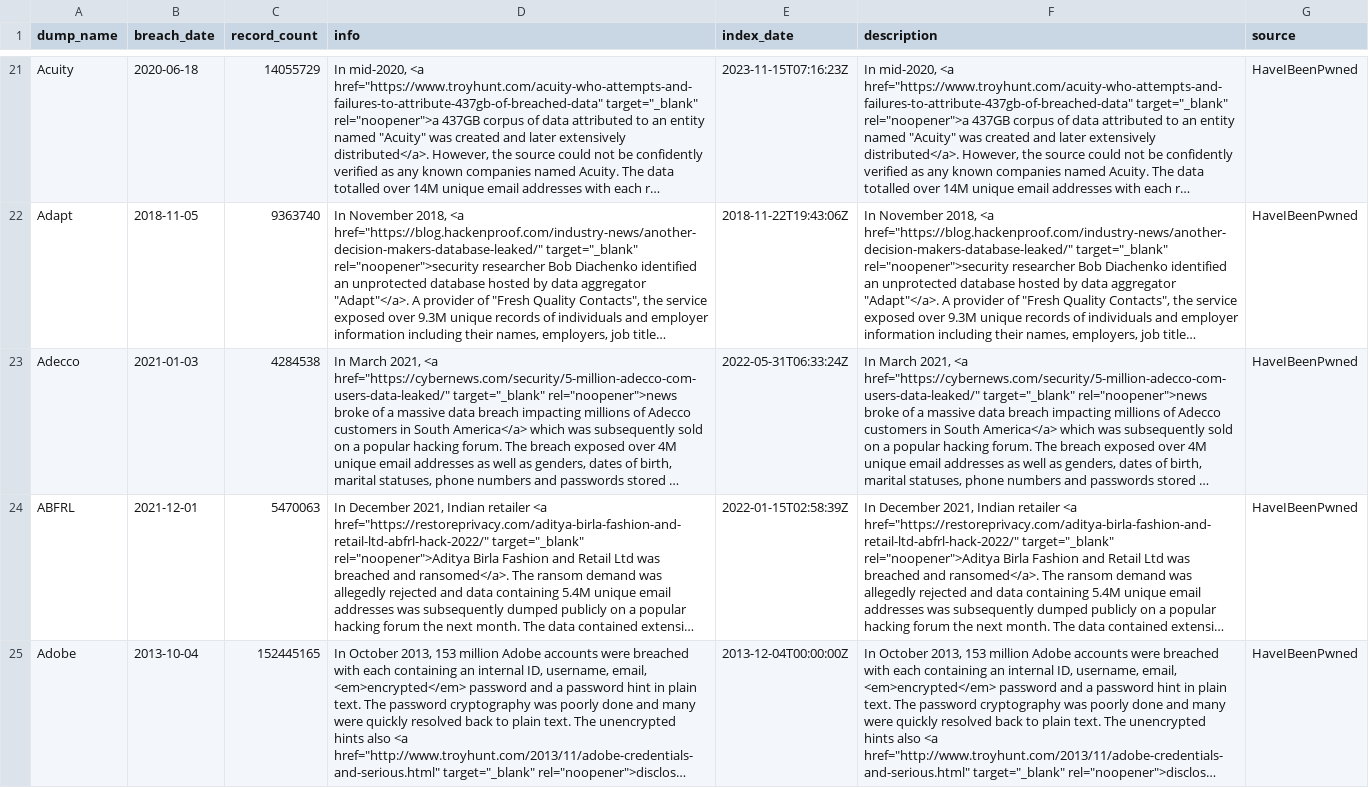
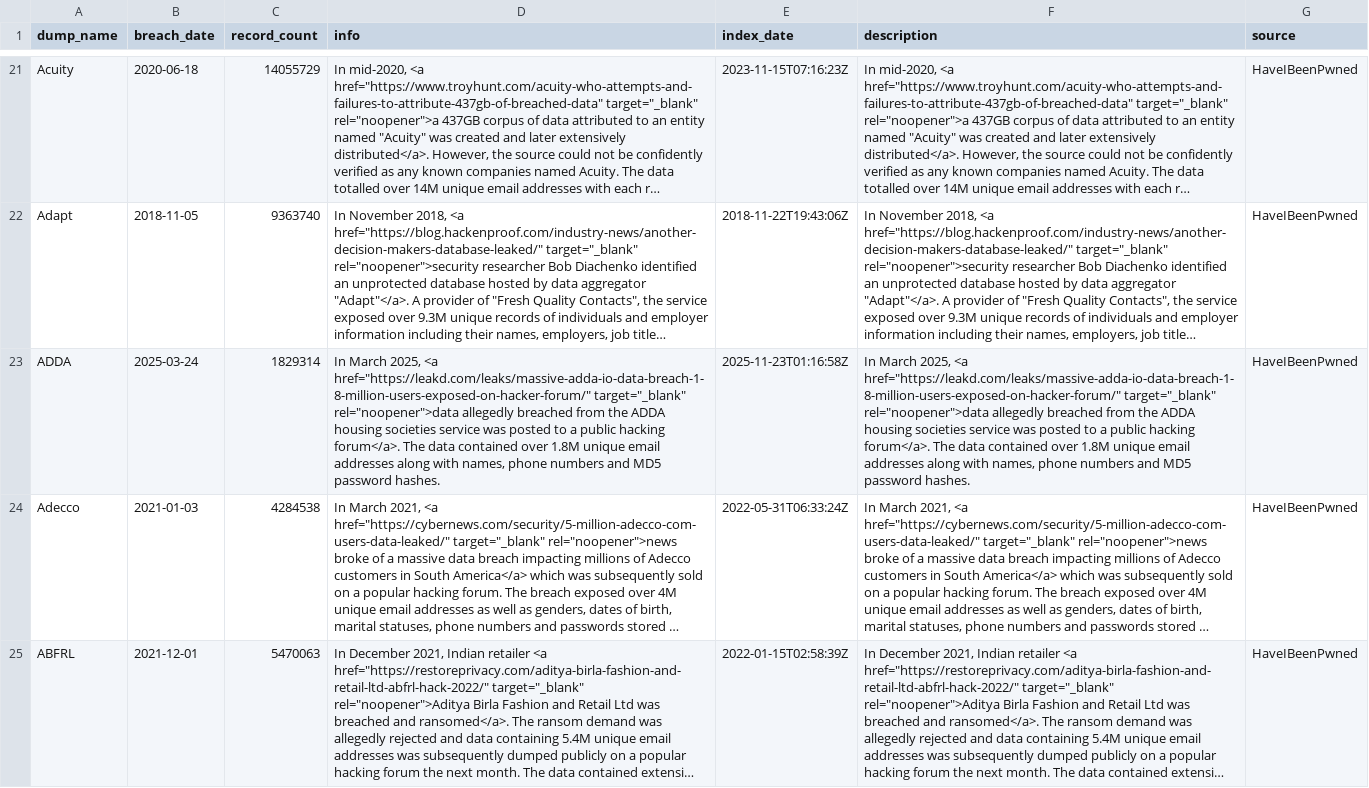
Before and after one commit to notdls/known-breaches, a CSV file: datasets/HaveIBeenPwned.csv, drawn as a sheet; only a part is shown, gaps mark what is left out; the shorter side is filled out with more unchanged rows; long unchanged cells end in …; the diff covers the shown part only; the diff names each change by its address in the sheet, - before the commit and + after, or states it on an @@ line.

Commit message:
Dataset Update 11/24/25

```diff
--- a/datasets/HaveIBeenPwned.csv
+++ b/datasets/HaveIBeenPwned.csv
+row 23: ADDA | 2025-03-24 | 1829314 | In March 2025, <a href="https://leakd.com/leaks/massive-adda-io-data-breach-1-8-million-users-exposed-on-hacker-forum/" target="_blank" rel="noopener">data allegedly breached from the ADDA housing societies service was posted to a public hacking forum</a>. The data contained over 1.8M unique email addresses along with names, phone numbers and MD5 password hashes. | 2025-11-23T01:16:58Z | In March 2025, <a href="https://leakd.com/leaks/massive-adda-io-data-breach-1-8-million-users-exposed-on-hacker-forum/" target="_blank" rel="noopener">data allegedly breached from the ADDA housing societies service was posted to a public hacking forum</a>. The data contained over 1.8M unique email addresses along with names, phone numbers and MD5 password hashes. | HaveIBeenPwned
```
Also changed, not shown: 1 added row elsewhere in this file, 4 other files.
